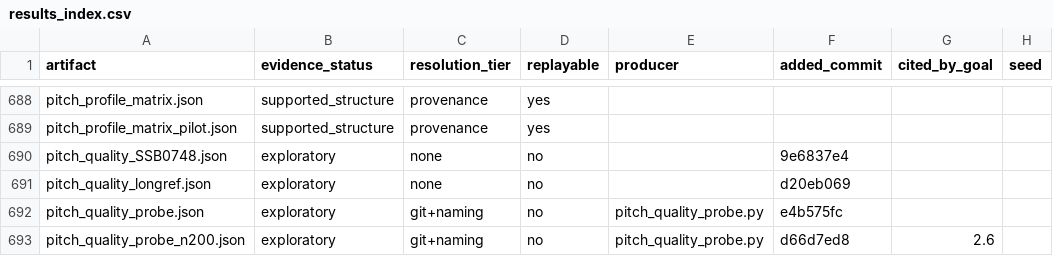
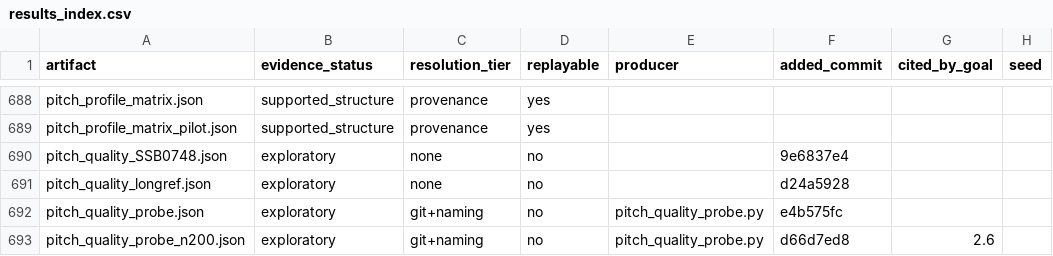
Before and after one commit to on22s/alexandria-audiobook2, a CSV file: results_index.csv, drawn as a sheet; only a part is shown, gaps mark what is left out; the diff names each change by its address in the sheet, - before the commit and + after, or states it on an @@ line.

```diff
--- a/results_index.csv
+++ b/results_index.csv
-F691 (added_commit): d20eb069
+F691 (added_commit): d24a5928
```
Also changed, not shown: 8 other files.
